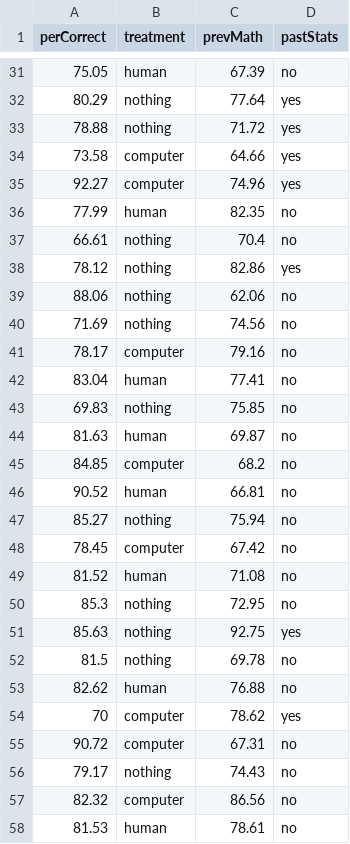
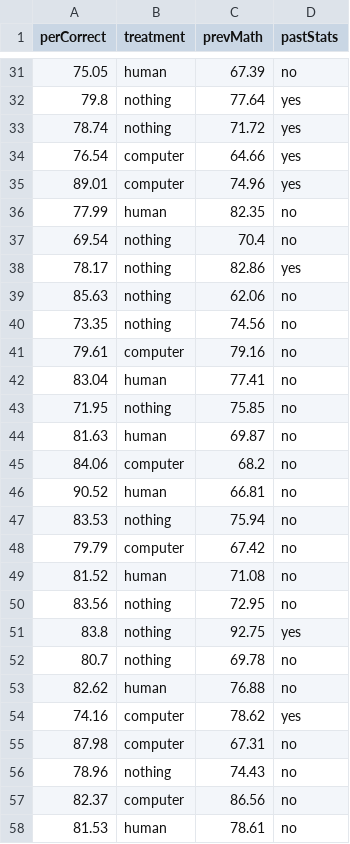
Before and after one commit to zjbranson/stat309fall2022, a CSV file: educationExpData.csv, drawn as a sheet; only a part is shown, gaps mark what is left out; the diff covers the shown part only.

```diff
--- a/educationExpData.csv
+++ b/educationExpData.csv
@@ -31,28 +31,28 @@ perCorrect,treatment,prevMath,pastStats
 75.05,human,67.39,no
-80.29,nothing,77.64,yes
-78.88,nothing,71.72,yes
-73.58,computer,64.66,yes
-92.27,computer,74.96,yes
+79.8,nothing,77.64,yes
+78.74,nothing,71.72,yes
+76.54,computer,64.66,yes
+89.01,computer,74.96,yes
 77.99,human,82.35,no
-66.61,nothing,70.4,no
-78.12,nothing,82.86,yes
-88.06,nothing,62.06,no
-71.69,nothing,74.56,no
-78.17,computer,79.16,no
+69.54,nothing,70.4,no
+78.17,nothing,82.86,yes
+85.63,nothing,62.06,no
+73.35,nothing,74.56,no
+79.61,computer,79.16,no
 83.04,human,77.41,no
-69.83,nothing,75.85,no
+71.95,nothing,75.85,no
 81.63,human,69.87,no
-84.85,computer,68.2,no
+84.06,computer,68.2,no
 90.52,human,66.81,no
-85.27,nothing,75.94,no
-78.45,computer,67.42,no
+83.53,nothing,75.94,no
+79.79,computer,67.42,no
 81.52,human,71.08,no
-85.3,nothing,72.95,no
-85.63,nothing,92.75,yes
-81.5,nothing,69.78,no
+83.56,nothing,72.95,no
+83.8,nothing,92.75,yes
+80.7,nothing,69.78,no
 82.62,human,76.88,no
-70,computer,78.62,yes
-90.72,computer,67.31,no
-79.17,nothing,74.43,no
-82.32,computer,86.56,no
+74.16,computer,78.62,yes
+87.98,computer,67.31,no
+78.96,nothing,74.43,no
+82.37,computer,86.56,no
 81.53,human,78.61,no
```
Also changed, not shown: 82 edited cells elsewhere in this file.
